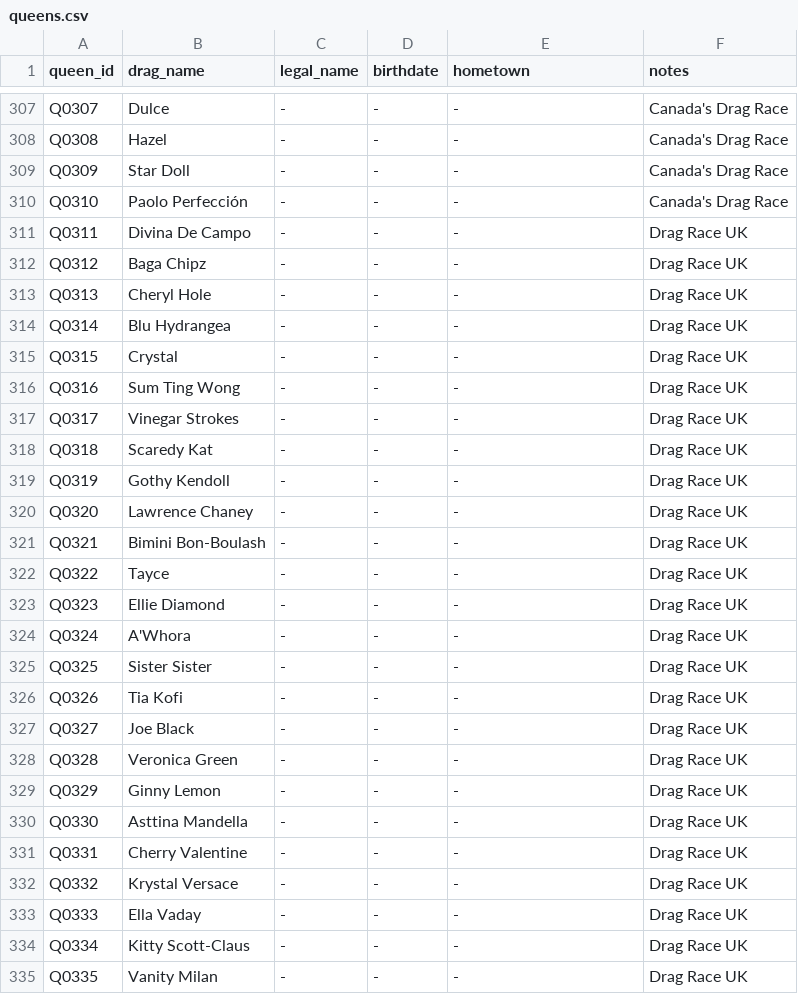
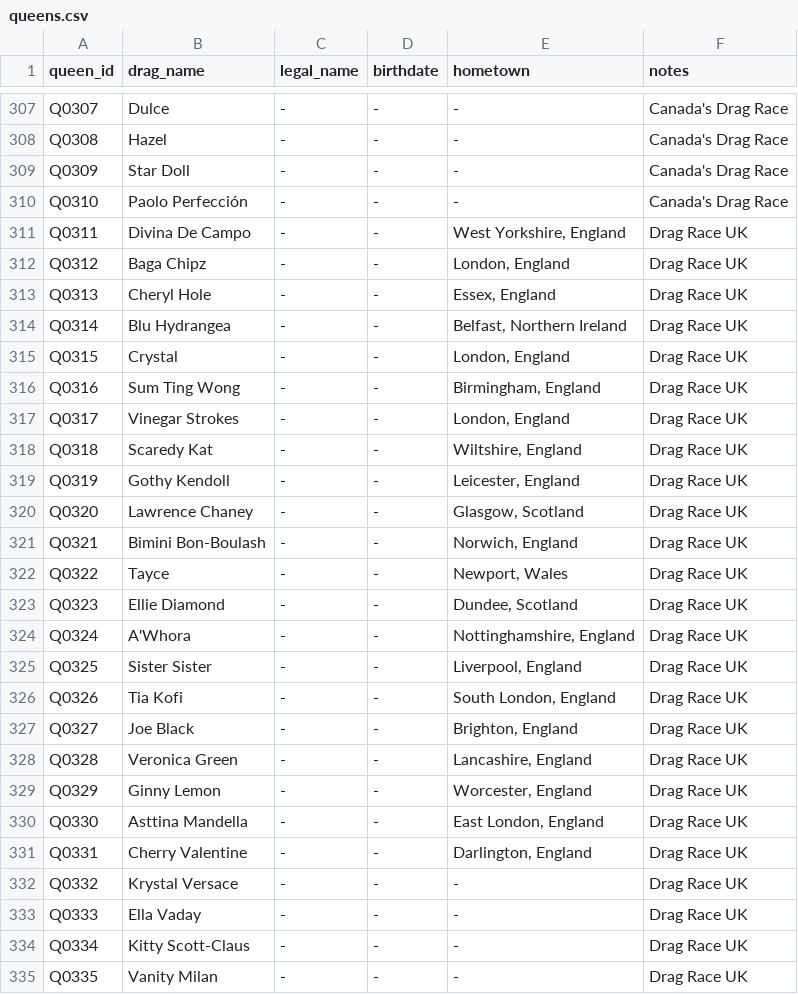
Before and after one commit to anotterbryan/werkroom, a CSV file: data/queens.csv, drawn as a sheet; only a part is shown, gaps mark what is left out; the diff covers the shown part only.

Commit message:
Fill missing data (1/n): queen hometowns from Fandom cast tables
Extracted the Location column from every non-US franchise progress chart
(AS/Canada/UK/spinoffs) and filled queens.hometown where blank — +57
(now 282/409). Powers Hometown Geography across all franchises.
validate 31/31.

```diff
--- a/data/queens.csv
+++ b/data/queens.csv
@@ -310,23 +310,23 @@ Q0309,Star Doll,-,-,-,Canada's Drag Race
 Q0310,Paolo Perfección,-,-,-,Canada's Drag Race
-Q0311,Divina De Campo,-,-,-,Drag Race UK
-Q0312,Baga Chipz,-,-,-,Drag Race UK
-Q0313,Cheryl Hole,-,-,-,Drag Race UK
-Q0314,Blu Hydrangea,-,-,-,Drag Race UK
-Q0315,Crystal,-,-,-,Drag Race UK
-Q0316,Sum Ting Wong,-,-,-,Drag Race UK
-Q0317,Vinegar Strokes,-,-,-,Drag Race UK
-Q0318,Scaredy Kat,-,-,-,Drag Race UK
-Q0319,Gothy Kendoll,-,-,-,Drag Race UK
-Q0320,Lawrence Chaney,-,-,-,Drag Race UK
-Q0321,Bimini Bon-Boulash,-,-,-,Drag Race UK
-Q0322,Tayce,-,-,-,Drag Race UK
-Q0323,Ellie Diamond,-,-,-,Drag Race UK
-Q0324,A'Whora,-,-,-,Drag Race UK
-Q0325,Sister Sister,-,-,-,Drag Race UK
-Q0326,Tia Kofi,-,-,-,Drag Race UK
-Q0327,Joe Black,-,-,-,Drag Race UK
-Q0328,Veronica Green,-,-,-,Drag Race UK
-Q0329,Ginny Lemon,-,-,-,Drag Race UK
-Q0330,Asttina Mandella,-,-,-,Drag Race UK
-Q0331,Cherry Valentine,-,-,-,Drag Race UK
+Q0311,Divina De Campo,-,-,"West Yorkshire, England",Drag Race UK
+Q0312,Baga Chipz,-,-,"London, England",Drag Race UK
+Q0313,Cheryl Hole,-,-,"Essex, England",Drag Race UK
+Q0314,Blu Hydrangea,-,-,"Belfast, Northern Ireland",Drag Race UK
+Q0315,Crystal,-,-,"London, England",Drag Race UK
+Q0316,Sum Ting Wong,-,-,"Birmingham, England",Drag Race UK
+Q0317,Vinegar Strokes,-,-,"London, England",Drag Race UK
+Q0318,Scaredy Kat,-,-,"Wiltshire, England",Drag Race UK
+Q0319,Gothy Kendoll,-,-,"Leicester, England",Drag Race UK
+Q0320,Lawrence Chaney,-,-,"Glasgow, Scotland",Drag Race UK
+Q0321,Bimini Bon-Boulash,-,-,"Norwich, England",Drag Race UK
+Q0322,Tayce,-,-,"Newport, Wales",Drag Race UK
+Q0323,Ellie Diamond,-,-,"Dundee, Scotland",Drag Race UK
+Q0324,A'Whora,-,-,"Nottinghamshire, England",Drag Race UK
+Q0325,Sister Sister,-,-,"Liverpool, England",Drag Race UK
+Q0326,Tia Kofi,-,-,"South London, England",Drag Race UK
+Q0327,Joe Black,-,-,"Brighton, England",Drag Race UK
+Q0328,Veronica Green,-,-,"Lancashire, England",Drag Race UK
+Q0329,Ginny Lemon,-,-,"Worcester, England",Drag Race UK
+Q0330,Asttina Mandella,-,-,"East London, England",Drag Race UK
+Q0331,Cherry Valentine,-,-,"Darlington, England",Drag Race UK
 Q0332,Krystal Versace,-,-,-,Drag Race UK
```
Also changed, not shown: 36 edited cells elsewhere in this file, 1 other file.
